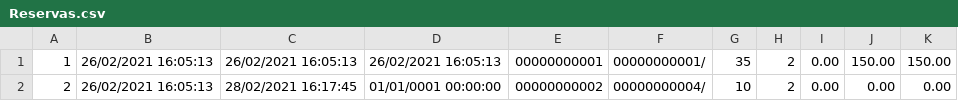
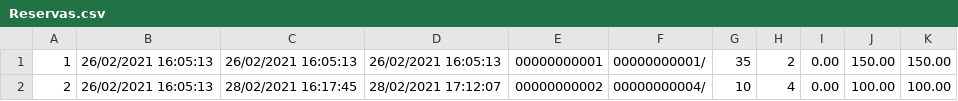
Before and after one commit to FelipeHitsu/HMS-Techer, a CSV file: HMS-Techer/Dados/Tabelas/Reservas.csv, drawn as a sheet.

```diff
--- a/HMS-Techer/Dados/Tabelas/Reservas.csv
+++ b/HMS-Techer/Dados/Tabelas/Reservas.csv
@@ -1,2 +1,2 @@
 1,26/02/2021 16:05:13,26/02/2021 16:05:13,26/02/2021 16:05:13,00000000001,00000000001/,35,2,0.00,150.00,150.00
-2,26/02/2021 16:05:13,28/02/2021 16:17:45,01/01/0001 00:00:00,00000000002,00000000004/,10,2,0.00,0.00,0.00
+2,26/02/2021 16:05:13,28/02/2021 16:17:45,28/02/2021 17:12:07,00000000002,00000000004/,10,4,0.00,100.00,100.00
```
Also changed, not shown: 7 other files.
